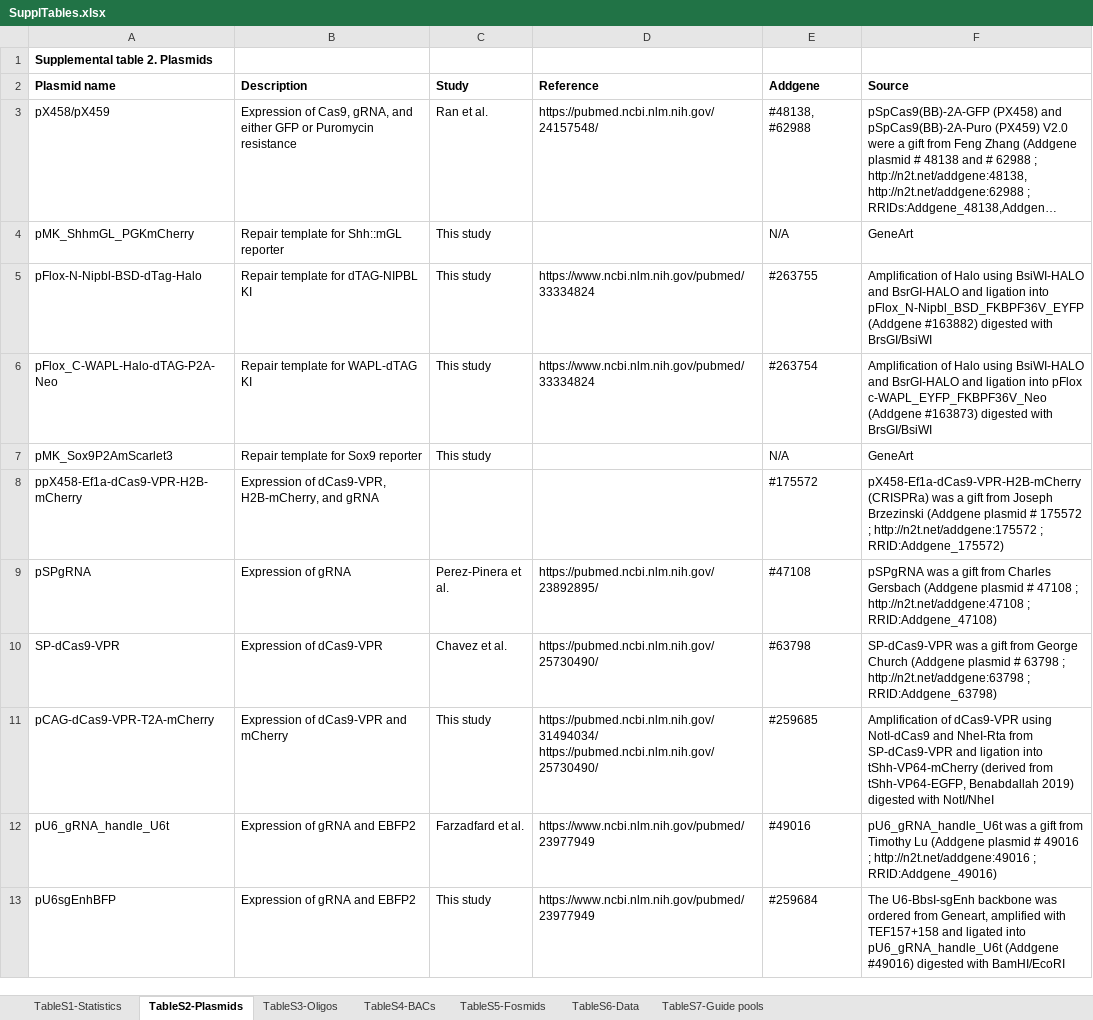
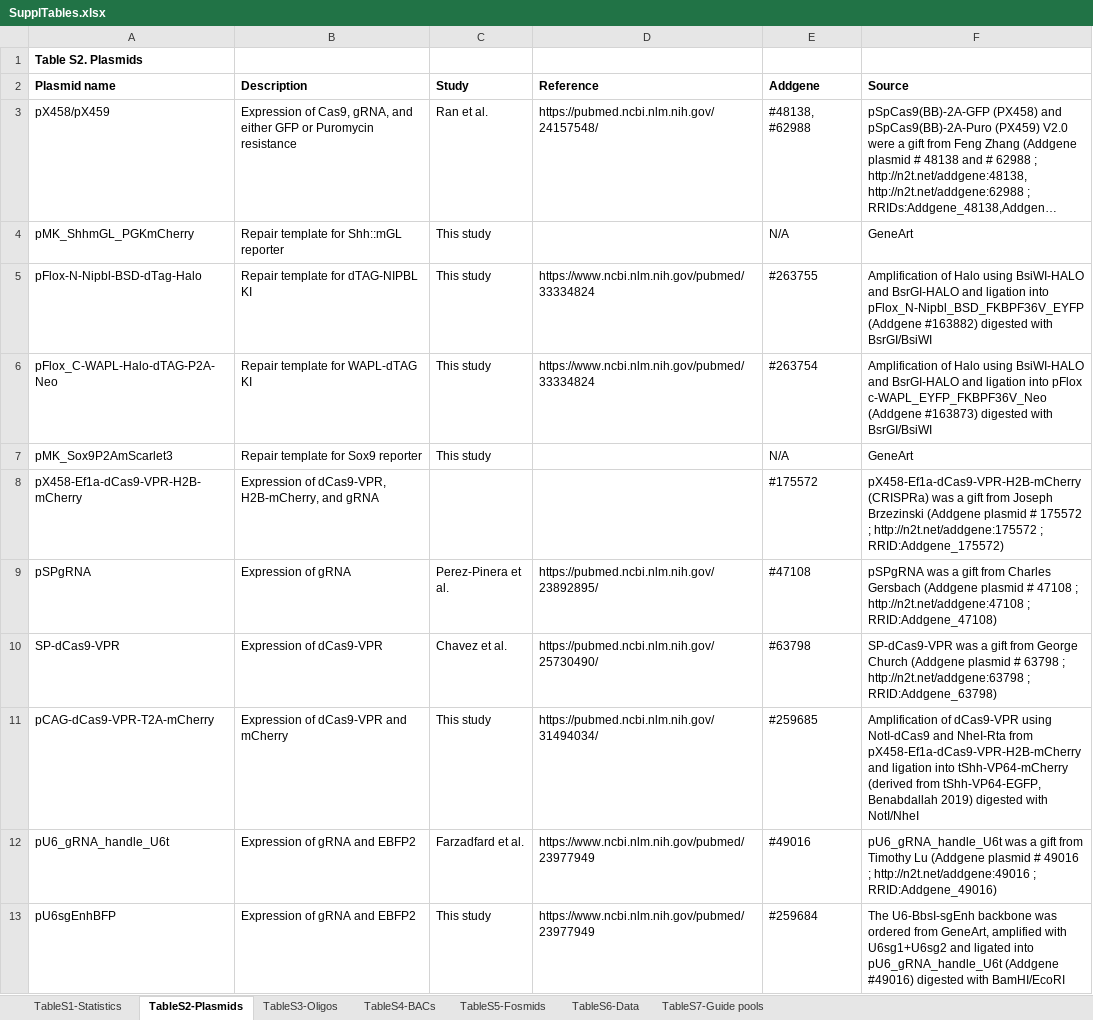
Before and after one commit to efriman/Friman_etal_LoopCoop, an Excel workbook: SupplTables.xlsx, sheet TableS2-Plasmids, drawn as a sheet; long unchanged cells end in …; values as stored, in another font and other column widths than the file's, no borders; the diff names each change by its address in the sheet, - before the commit and + after, or states it on an @@ line.

Commit message:
Fixed suppl, Sox9 corr plot

```diff
--- a/SupplTables.xlsx (sheet TableS2-Plasmids)
+++ b/SupplTables.xlsx (sheet TableS2-Plasmids)
-A1 (Plasmid name): Supplemental table 2. Plasmids
+A1 (Plasmid name): Table S2. Plasmids
-F5 (Source): …digested with BrsGI/BsiWI
+F5 (Source): …digested with BsrGI/BsiWI
-F6 (Source): …digested with BrsGI/BsiWI
+F6 (Source): …digested with BsrGI/BsiWI
-A8 (Plasmid name): ppX458-Ef1a-dCas9-VPR-H2B-mCherry
+A8 (Plasmid name): pX458-Ef1a-dCas9-VPR-H2B-mCherry
-D11 (Reference): https://pubmed.ncbi.nlm.nih.gov/31494034/ https://pubmed.ncbi.nlm.nih.gov/25730490/
+D11 (Reference): https://pubmed.ncbi.nlm.nih.gov/31494034/
-F11 (Source): …NheI-Rta from SP-dCas9-VPR and ligation…
+F11 (Source): …NheI-Rta from pX458-Ef1a-dCas9-VPR-H2B-mCherry and ligation…
-F13 (Source): …ordered from Geneart, amplified with TEF157+158 and ligated…
+F13 (Source): …ordered from GeneArt, amplified with U6sg1+U6sg2 and ligated…
```
Also changed, not shown: sheet TableS1-Statistics, sheet TableS3-Oligos, sheet TableS6-Data, sheet TableS4-BACs, sheet TableS5-Fosmids, sheet TableS7-Guide pools, 1 other file.
